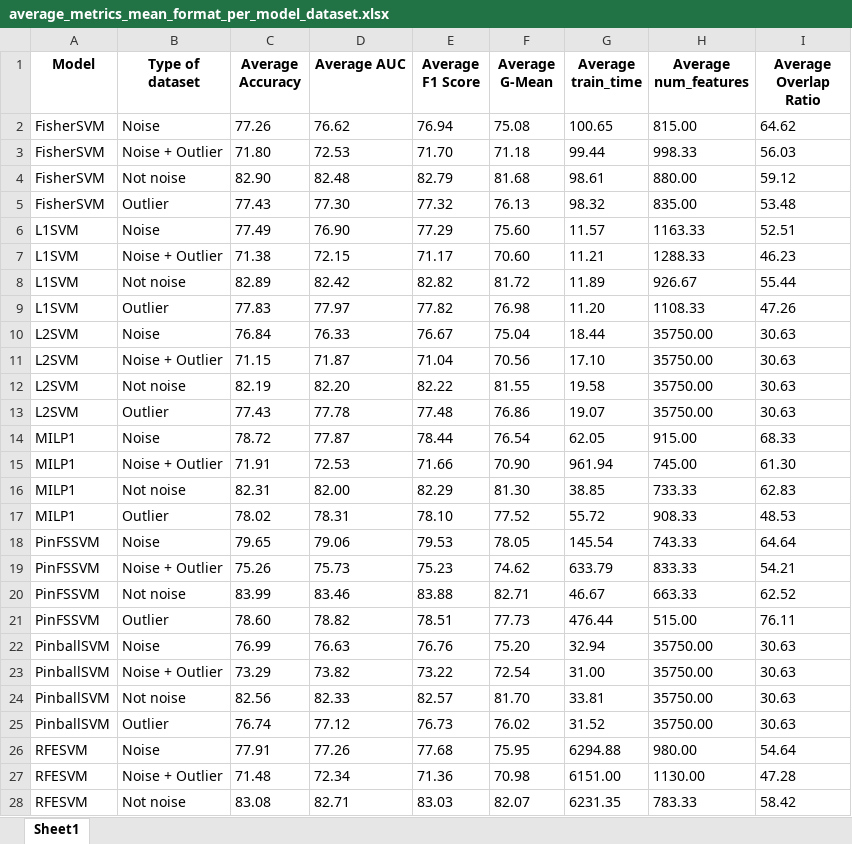
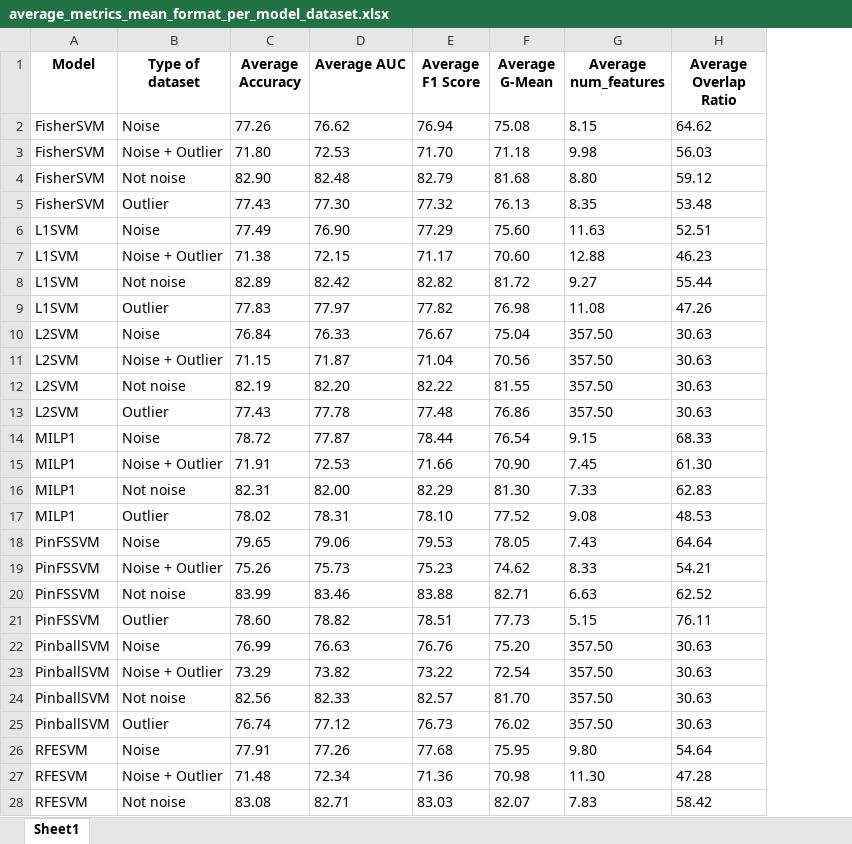
Before and after one commit to encolum/Optimal_FS_for_SVM_with_Pinball_Loss, an Excel workbook: src/experiment/results/average_metrics_mean_format_per_model_dataset.xlsx, sheet Sheet1, drawn as a sheet; only a part is shown; values as stored, in another font and other column widths than the file's, no borders; removed rows and columns are numbered as before the commit, all else as after; the diff covers the shown part only; the diff names each change by its address in the sheet, - before the commit and + after, or states it on an @@ line.

```diff
--- a/src/experiment/results/average_metrics_mean_format_per_model_dataset.xlsx (sheet Sheet1)
+++ b/src/experiment/results/average_metrics_mean_format_per_model_dataset.xlsx (sheet Sheet1)
-column G (Average train_time), rows 2-28: 100.65 | 99.44 | 98.61 | 98.32 | 11.57 | 11.21 | 11.89 | 11.20 | 18.44 | 17.10 | 19.58 | 19.07 | 62.05 | 961.94 | 38.85 | 55.72 | 145.54 | 633.79 | 46.67 | 476.44 | 32.94 | 31.00 | 33.81 | 31.52 | 6294.88 | 6151.00 | 6231.35
-G2 (Average num_features): 815.00
+G2 (Average num_features): 8.15
-G3 (Average num_features): 998.33
+G3 (Average num_features): 9.98
-G4 (Average num_features): 880.00
+G4 (Average num_features): 8.80
-G5 (Average num_features): 835.00
+G5 (Average num_features): 8.35
-G6 (Average num_features): 1163.33
+G6 (Average num_features): 11.63
-G7 (Average num_features): 1288.33
+G7 (Average num_features): 12.88
-G8 (Average num_features): 926.67
+G8 (Average num_features): 9.27
-G9 (Average num_features): 1108.33
+G9 (Average num_features): 11.08
-G10:G13 (Average num_features): 35750.00
+G10:G13 (Average num_features): 357.50
-G14 (Average num_features): 915.00
+G14 (Average num_features): 9.15
-G15 (Average num_features): 745.00
+G15 (Average num_features): 7.45
-G16 (Average num_features): 733.33
+G16 (Average num_features): 7.33
-G17 (Average num_features): 908.33
+G17 (Average num_features): 9.08
-G18 (Average num_features): 743.33
+G18 (Average num_features): 7.43
-G19 (Average num_features): 833.33
+G19 (Average num_features): 8.33
-G20 (Average num_features): 663.33
+G20 (Average num_features): 6.63
-G21 (Average num_features): 515.00
+G21 (Average num_features): 5.15
-G22:G25 (Average num_features): 35750.00
+G22:G25 (Average num_features): 357.50
-G26 (Average num_features): 980.00
+G26 (Average num_features): 9.80
-G27 (Average num_features): 1130.00
+G27 (Average num_features): 11.30
-G28 (Average num_features): 783.33
+G28 (Average num_features): 7.83
```
Also changed, not shown: 1 edited cell elsewhere in this sheet, src/experiment/results/experiment_results_cleveland.xlsx, src/experiment/results/experiment_results_colon.xlsx, 6 other files.
